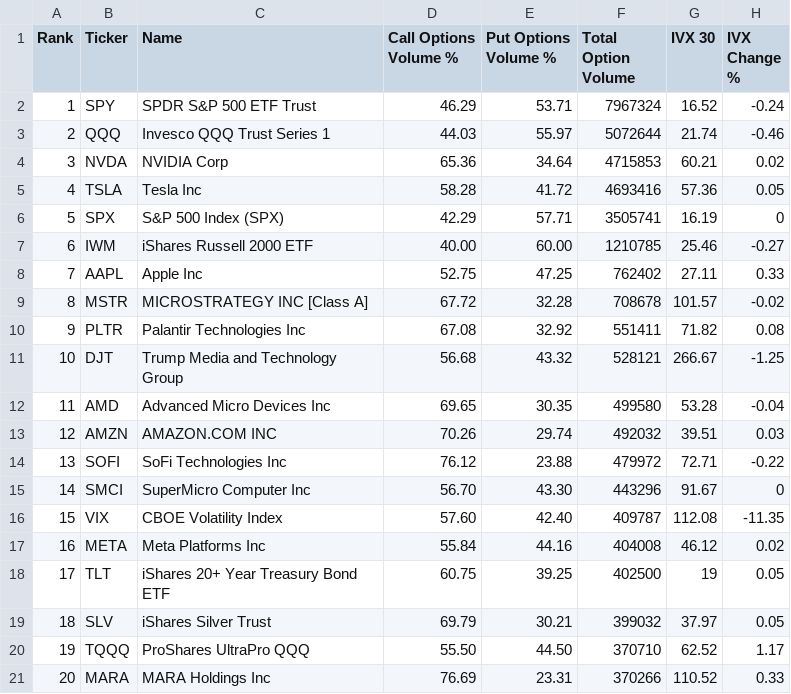
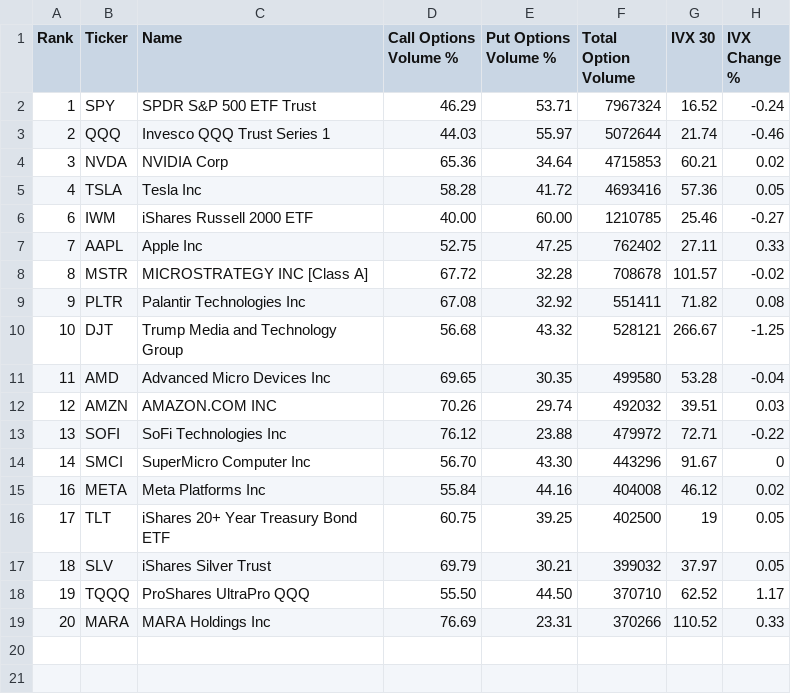
Before and after one commit to skd303/market-mosaic-cookbook, a CSV file: data/cohort_20241026.csv, drawn as a sheet; the diff names each change by its address in the sheet, - before the commit and + after, or states it on an @@ line.

Commit message:
Update cohort_20241026.csv

```diff
--- a/data/cohort_20241026.csv
+++ b/data/cohort_20241026.csv
-row 6: 5 | SPX | S&P 500 Index (SPX) | 42.29 | 57.71 | 3505741 | 16.19 | 0
-row 16: 15 | VIX | CBOE Volatility Index | 57.60 | 42.40 | 409787 | 112.08 | -11.35
```
